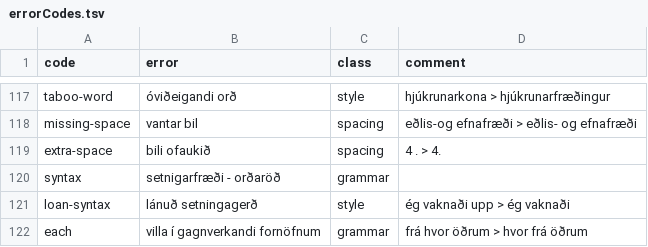
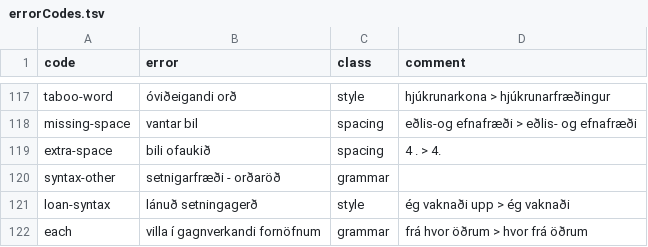
Before and after one commit to antonkarl/iceErrorCorpus, a TSV file: errorCodes.tsv, drawn as a sheet; only a part is shown, gaps mark what is left out.

Commit message:
changed 'syntax' to 'syntax-other'

```diff
--- a/errorCodes.tsv
+++ b/errorCodes.tsv
@@ -123,3 +123,3 @@ missing-space	vantar bil	spacing	eðlis-og efnafræði > eðlis- og efnafræði
 extra-space	bili ofaukið	spacing	4 . > 4.
-syntax	setnigarfræði - orðaröð	grammar	
+syntax-other	setnigarfræði - orðaröð	grammar	
 loan-syntax	lánuð setningagerð	style	ég vaknaði upp > ég vaknaði
```
